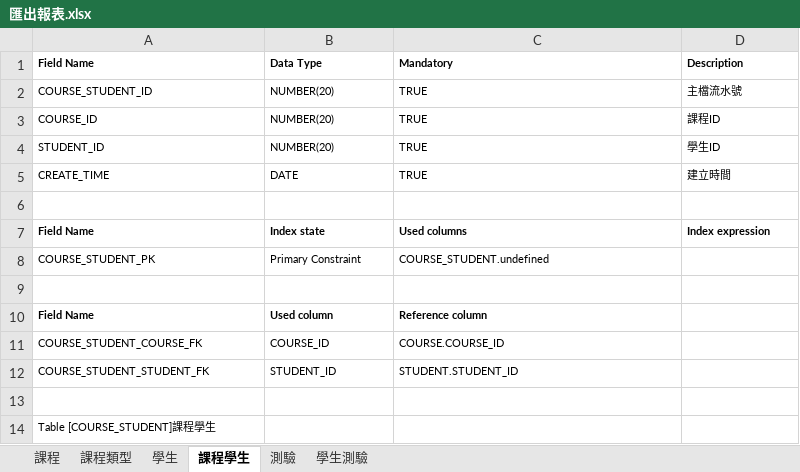
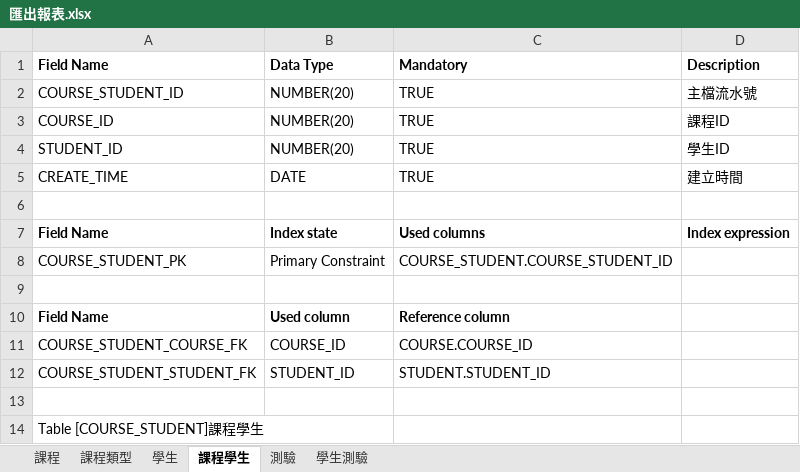
Before and after one commit to hdsbook/xlsx2dbml, an Excel workbook: outputFiles/匯出報表.xlsx, sheet 課程學生, drawn as a sheet; values as stored, in another font and other column widths than the file's, no borders; the diff names each change by its address in the sheet, - before the commit and + after, or states it on an @@ line.

```diff
--- a/outputFiles/匯出報表.xlsx (sheet 課程學生)
+++ b/outputFiles/匯出報表.xlsx (sheet 課程學生)
@@ A1:D5 text size: larger @@
@@ A7:D7 text size: larger @@
@@ A8:C8 text size: larger @@
-C8 (Mandatory): COURSE_STUDENT.undefined
+C8 (Mandatory): COURSE_STUDENT.COURSE_STUDENT_ID
@@ A10:C12 text size: larger @@
@@ A14 text size: larger @@
```
Also changed, not shown: sheet 學生測驗, sheet 課程, sheet 課程類型, sheet 學生, sheet 測驗, 4 other files.
